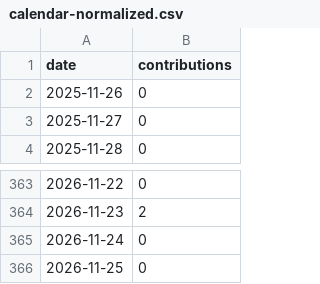
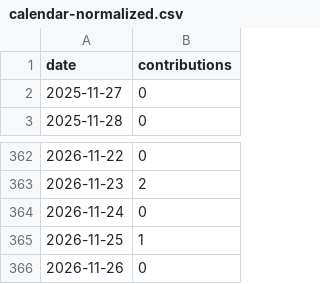
Before and after one commit to DoArtMonteiro/DoArtMonteiro, a CSV file: current/github-calendar/live/calendar-normalized.csv, drawn as a sheet; only a part is shown, gaps mark what is left out.

```diff
--- a/current/github-calendar/live/calendar-normalized.csv
+++ b/current/github-calendar/live/calendar-normalized.csv
@@ -1,3 +1,2 @@
 date,contributions
-2025-11-26,0
 2025-11-27,0
@@ -365,2 +364,3 @@ date,contributions
 2026-11-24,0
-2026-11-25,0
+2026-11-25,1
+2026-11-26,0
```
Also changed, not shown: current/calendar/live/calendar-normalized.csv, current/calendar/versions/sha256-64275a8561c99b9e220b13dc95848a9e55bd37327a0cb2840a2f2bce91e9b58a/calendar-normalized.csv, 39 other files.
